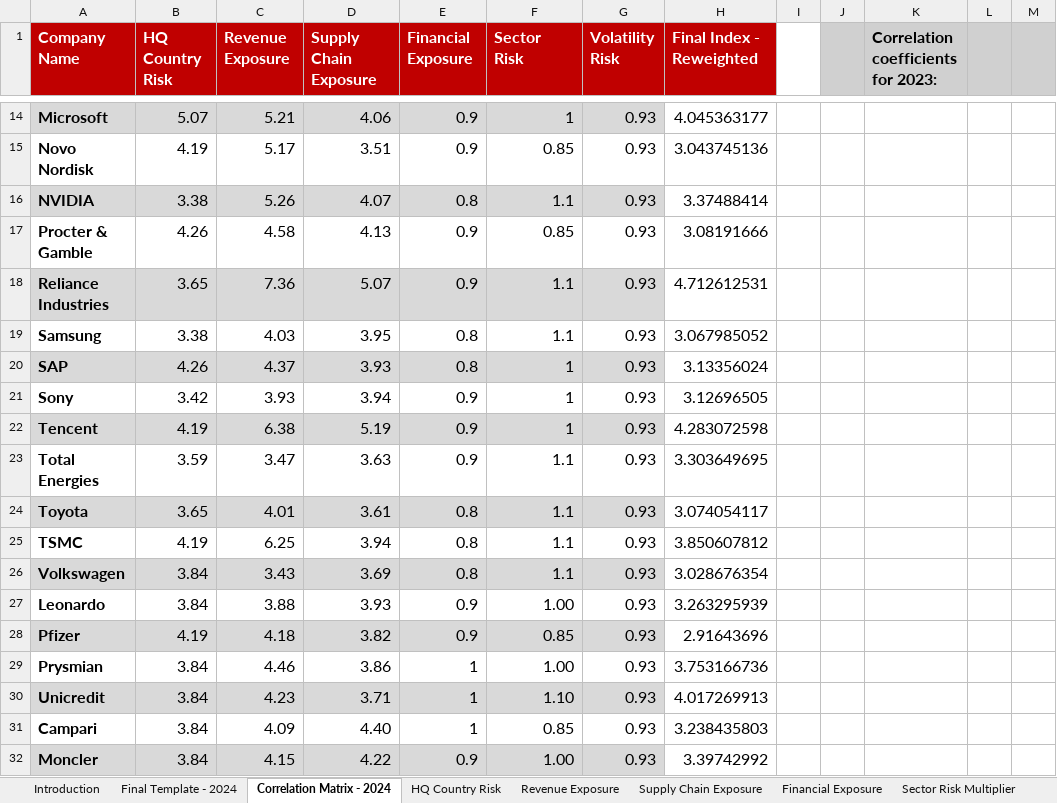
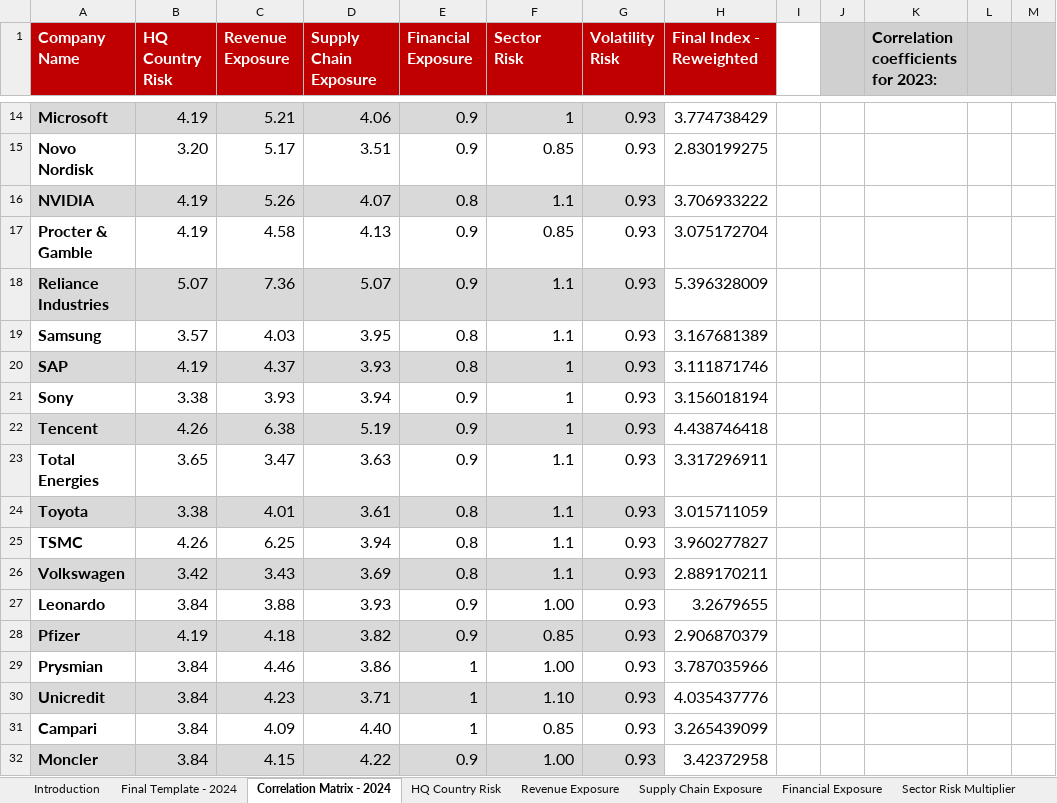
Before and after one commit to arzumkarahan/company-geopolitical-risk-index, an Excel workbook: data/processed/Template CGRI.xlsx, sheet Correlation Matrix - 2024, drawn as a sheet; only a part is shown, gaps mark what is left out; values as stored, in another font and other column widths than the file's, no borders; conditional formats not drawn; the diff covers the shown part only; the diff names each change by its address in the sheet, - before the commit and + after, or states it on an @@ line.

Commit message:
Fix HQ risk values: corrected INDEX/MATCH formula in Template CGRI, update HTML benchmark data

```diff
--- a/data/processed/Template CGRI.xlsx (sheet Correlation Matrix - 2024)
+++ b/data/processed/Template CGRI.xlsx (sheet Correlation Matrix - 2024)
-B14 (HQ Country Risk): 5.07
+B14 (HQ Country Risk): 4.19
-H14 (Final Index - Reweighted): 4.045363177
+H14 (Final Index - Reweighted): 3.774738429
-B15 (HQ Country Risk): 4.19
+B15 (HQ Country Risk): 3.20
-H15 (Final Index - Reweighted): 3.043745136
+H15 (Final Index - Reweighted): 2.830199275
-B16 (HQ Country Risk): 3.38
+B16 (HQ Country Risk): 4.19
-H16 (Final Index - Reweighted): 3.37488414
+H16 (Final Index - Reweighted): 3.706933222
-B17 (HQ Country Risk): 4.26
+B17 (HQ Country Risk): 4.19
-H17 (Final Index - Reweighted): 3.08191666
+H17 (Final Index - Reweighted): 3.075172704
-B18 (HQ Country Risk): 3.65
+B18 (HQ Country Risk): 5.07
-H18 (Final Index - Reweighted): 4.712612531
+H18 (Final Index - Reweighted): 5.396328009
-B19 (HQ Country Risk): 3.38
+B19 (HQ Country Risk): 3.57
-H19 (Final Index - Reweighted): 3.067985052
+H19 (Final Index - Reweighted): 3.167681389
-B20 (HQ Country Risk): 4.26
+B20 (HQ Country Risk): 4.19
-H20 (Final Index - Reweighted): 3.13356024
+H20 (Final Index - Reweighted): 3.111871746
-B21 (HQ Country Risk): 3.42
+B21 (HQ Country Risk): 3.38
-H21 (Final Index - Reweighted): 3.12696505
+H21 (Final Index - Reweighted): 3.156018194
-B22 (HQ Country Risk): 4.19
+B22 (HQ Country Risk): 4.26
-H22 (Final Index - Reweighted): 4.283072598
+H22 (Final Index - Reweighted): 4.438746418
-B23 (HQ Country Risk): 3.59
+B23 (HQ Country Risk): 3.65
-H23 (Final Index - Reweighted): 3.303649695
+H23 (Final Index - Reweighted): 3.317296911
-B24 (HQ Country Risk): 3.65
+B24 (HQ Country Risk): 3.38
-H24 (Final Index - Reweighted): 3.074054117
+H24 (Final Index - Reweighted): 3.015711059
-B25 (HQ Country Risk): 4.19
+B25 (HQ Country Risk): 4.26
-H25 (Final Index - Reweighted): 3.850607812
+H25 (Final Index - Reweighted): 3.960277827
-B26 (HQ Country Risk): 3.84
+B26 (HQ Country Risk): 3.42
-H26 (Final Index - Reweighted): 3.028676354
+H26 (Final Index - Reweighted): 2.889170211
-H27 (Final Index - Reweighted): 3.263295939
+H27 (Final Index - Reweighted): 3.2679655
-H28 (Final Index - Reweighted): 2.91643696
+H28 (Final Index - Reweighted): 2.906870379
-H29 (Final Index - Reweighted): 3.753166736
+H29 (Final Index - Reweighted): 3.787035966
-H30 (Final Index - Reweighted): 4.017269913
+H30 (Final Index - Reweighted): 4.035437776
-H31 (Final Index - Reweighted): 3.238435803
+H31 (Final Index - Reweighted): 3.265439099
-H32 (Final Index - Reweighted): 3.39742992
+H32 (Final Index - Reweighted): 3.42372958
```
Also changed, not shown: 49 edited cells elsewhere in this sheet, sheet Final Template - 2024, sheet Revenue Exposure, sheet HQ Country Risk, sheet Sector Risk Multiplier, sheet Financial Exposure, formulas that keep their value, 1 other file.
